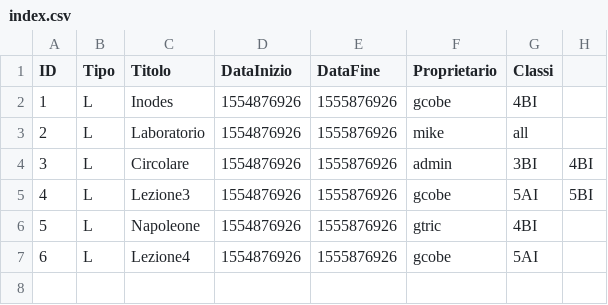
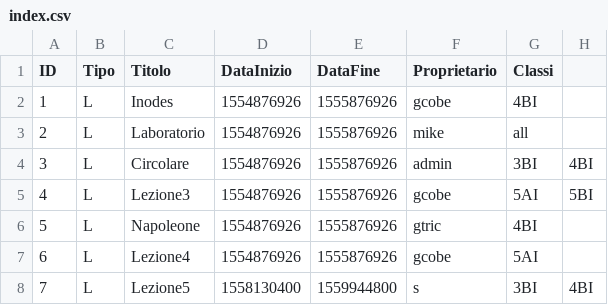
Before and after one commit to SartoRiccardo/lezioniAllaPari, a CSV file: bin/file/index.csv, drawn as a sheet.

```diff
--- a/bin/file/index.csv
+++ b/bin/file/index.csv
@@ -7 +7,2 @@ ID;Tipo;Titolo;DataInizio;DataFine;Proprietario;Classi
 6;L;Lezione4;1554876926;1555876926;gcobe;5AI
+7;L;Lezione5;1558130400;1559944800;s;3BI;4BI
```
Also changed, not shown: 4 other files.
